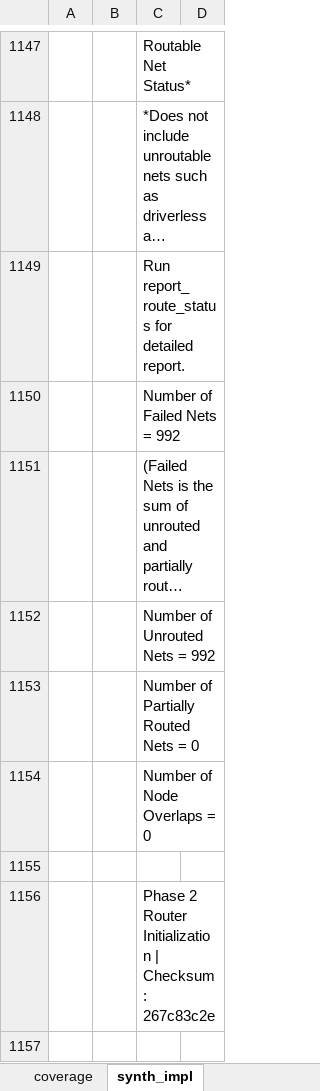
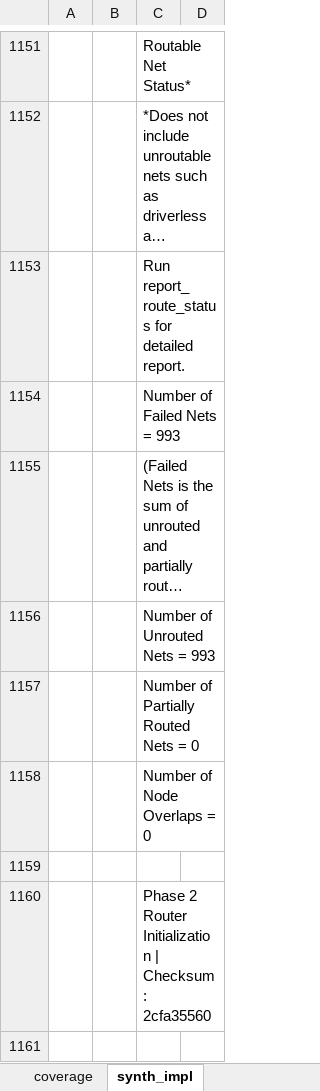
Before and after one commit to CharrierTim/uart, an Excel workbook: docs/uart_report.xlsx, sheet synth_impl, drawn as a sheet; only a part is shown, gaps mark what is left out; long unchanged cells end in …; values as stored, in another font and other column widths than the file's, no borders; table styles not drawn; addresses are those after the commit; the diff covers the shown part only; the diff names each change by its address in the sheet, - before the commit and + after, or states it on an @@ line.

Commit message:
chore: update coverage and synth/impl results

```diff
--- a/docs/uart_report.xlsx (sheet synth_impl)
+++ b/docs/uart_report.xlsx (sheet synth_impl)
-C1154: Number of Failed Nets = 992
+C1154: Number of Failed Nets = 993
-C1156: Number of Unrouted Nets = 992
+C1156: Number of Unrouted Nets = 993
-C1160: …| Checksum: 267c83c2e
+C1160: …| Checksum: 2cfa35560
```
Also changed, not shown: 4 added rows, 4 removed rows and 249 edited cells elsewhere in this sheet, sheet coverage, formulas that keep their value, 15 other files.
